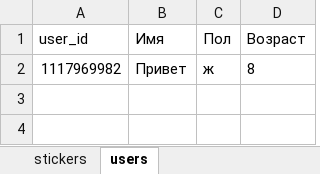
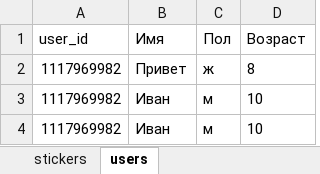
Before and after one commit to Volchik0/papkbot, an Excel workbook: database.xlsx, sheet users, drawn as a sheet; values as stored, in another font and other column widths than the file's, no borders; the diff names each change by its address in the sheet, - before the commit and + after, or states it on an @@ line.

```diff
--- a/database.xlsx (sheet users)
+++ b/database.xlsx (sheet users)
+row 3: 1117969982 | Иван | м | 10
+row 4: 1117969982 | Иван | м | 10
```
Also changed, not shown: 1 other file.
